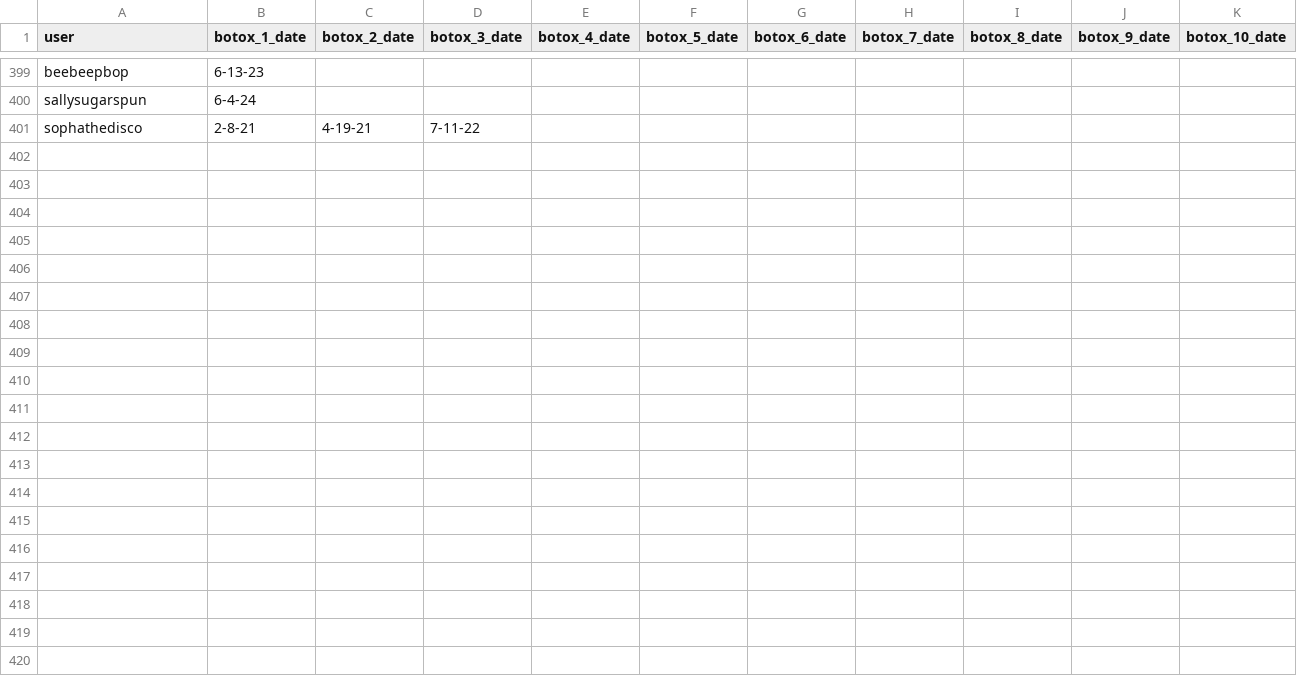
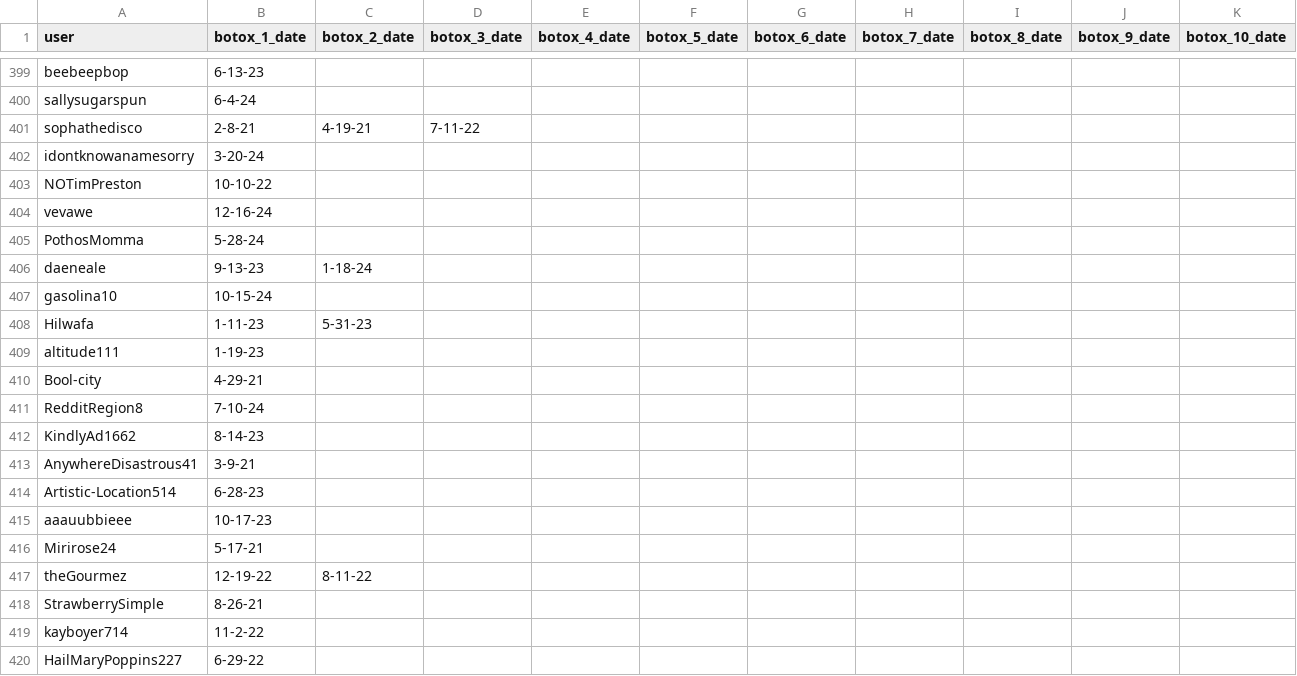
Before and after one commit to Adi-M02/vocal_disorder, a CSV file: user_botox_dates.csv, drawn as a sheet; only a part is shown, gaps mark what is left out; the diff covers the shown part only.

Commit message:
475 user botox dates

```diff
--- a/user_botox_dates.csv
+++ b/user_botox_dates.csv
@@ -401 +401,20 @@ sallysugarspun, 6-4-24
 sophathedisco, 2-8-21, 4-19-21, 7-11-22
+idontknowanamesorry, 3-20-24
+NOTimPreston, 10-10-22
+vevawe, 12-16-24
+PothosMomma, 5-28-24
+daeneale, 9-13-23, 1-18-24
+gasolina10, 10-15-24
+Hilwafa, 1-11-23, 5-31-23
+altitude111, 1-19-23
+Bool-city, 4-29-21
+RedditRegion8, 7-10-24
+KindlyAd1662, 8-14-23
+AnywhereDisastrous41, 3-9-21
+Artistic-Location514, 6-28-23
+aaauubbieee, 10-17-23
+Mirirose24, 5-17-21
+theGourmez, 12-19-22, 8-11-22
+StrawberrySimple, 8-26-21
+kayboyer714, 11-2-22
+HailMaryPoppins227, 6-29-22
```
Also changed, not shown: 56 added rows elsewhere in this file, 1 other file.
